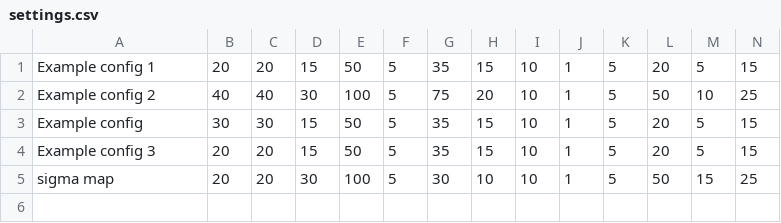
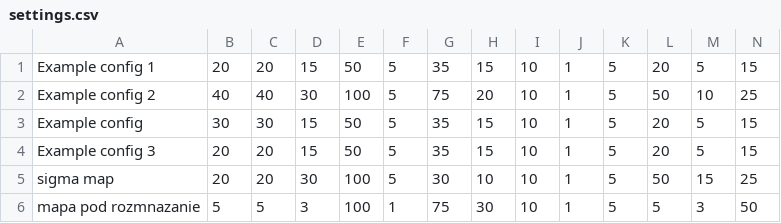
Before and after one commit to farodoc/evolution-simulator, a CSV file: oolab/src/main/resources/settings.csv, drawn as a sheet; only a part is shown; rows hold the shown columns only; the diff names each change by its address in the sheet, - before the commit and + after, or states it on an @@ line.

```diff
--- a/oolab/src/main/resources/settings.csv
+++ b/oolab/src/main/resources/settings.csv
+row 6: mapa pod rozmnazanie | 5 | 5 | 3 | 100 | 1 | 75 | 30 | 10 | 1 | 5 | 5 | 3 | 50
```
Also changed, not shown: 8 other files.
